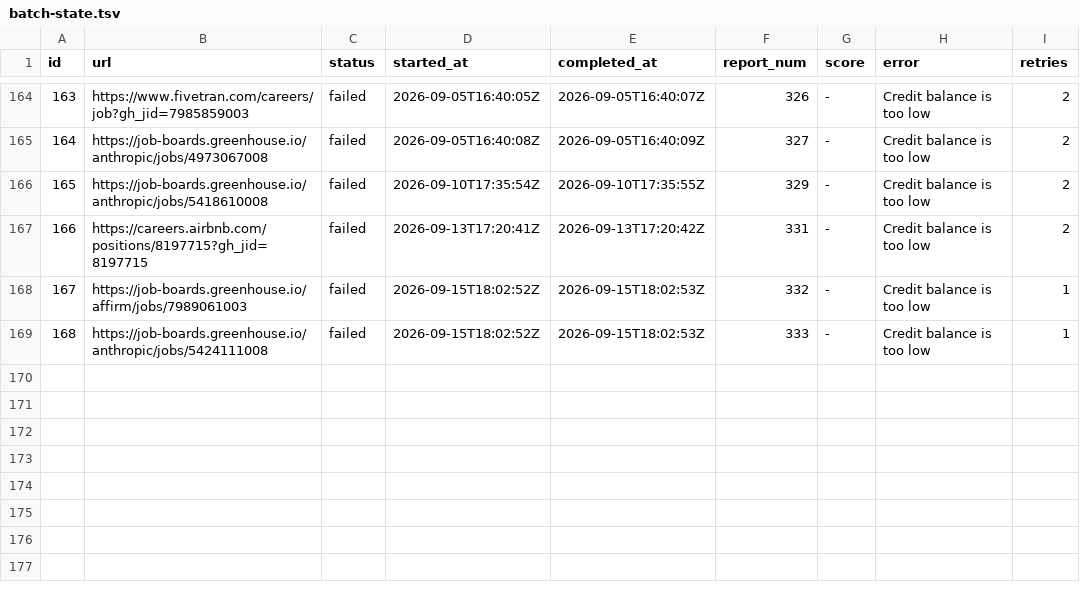
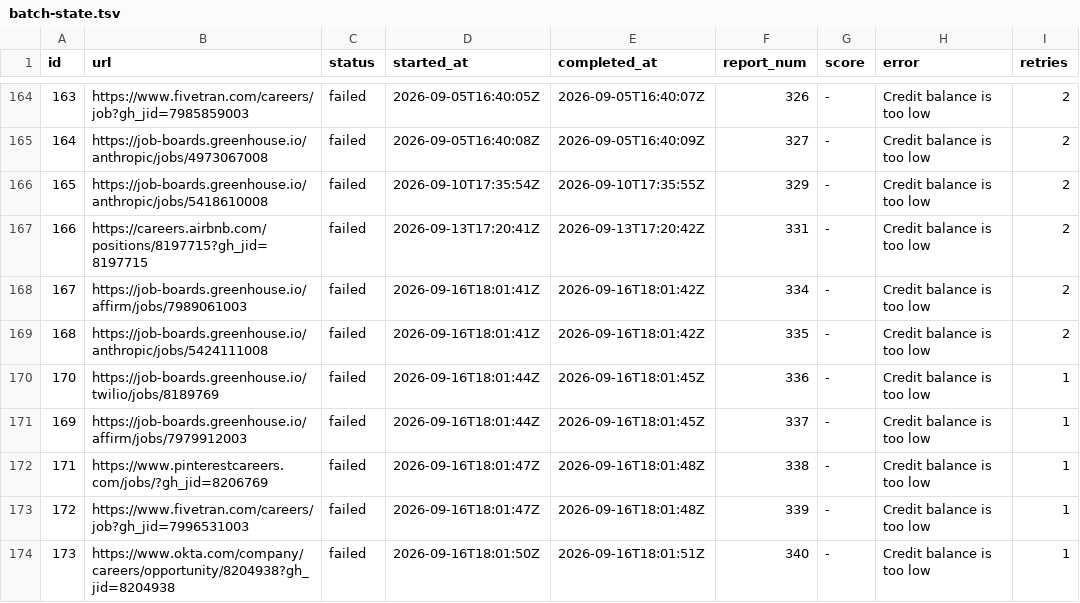
Before and after one commit to snigdhagaddam94/WorldOfAI, a TSV file: CareerOps/batch/batch-state.tsv, drawn as a sheet; only a part is shown, gaps mark what is left out.

```diff
--- a/CareerOps/batch/batch-state.tsv
+++ b/CareerOps/batch/batch-state.tsv
@@ -167,3 +167,8 @@ id	url	status	started_at	completed_at	report_num	score	error	retries
 166	https://careers.airbnb.com/positions/8197715?gh_jid=8197715	failed	2026-09-13T17:20:41Z	2026-09-13T17:20:42Z	331	-	Credit balance is too low 	2
-167	https://job-boards.greenhouse.io/affirm/jobs/7989061003	failed	2026-09-15T18:02:52Z	2026-09-15T18:02:53Z	332	-	Credit balance is too low 	1
-168	https://job-boards.greenhouse.io/anthropic/jobs/5424111008	failed	2026-09-15T18:02:52Z	2026-09-15T18:02:53Z	333	-	Credit balance is too low 	1
+167	https://job-boards.greenhouse.io/affirm/jobs/7989061003	failed	2026-09-16T18:01:41Z	2026-09-16T18:01:42Z	334	-	Credit balance is too low 	2
+168	https://job-boards.greenhouse.io/anthropic/jobs/5424111008	failed	2026-09-16T18:01:41Z	2026-09-16T18:01:42Z	335	-	Credit balance is too low 	2
+170	https://job-boards.greenhouse.io/twilio/jobs/8189769	failed	2026-09-16T18:01:44Z	2026-09-16T18:01:45Z	336	-	Credit balance is too low 	1
+169	https://job-boards.greenhouse.io/affirm/jobs/7979912003	failed	2026-09-16T18:01:44Z	2026-09-16T18:01:45Z	337	-	Credit balance is too low 	1
+171	https://www.pinterestcareers.com/jobs/?gh_jid=8206769	failed	2026-09-16T18:01:47Z	2026-09-16T18:01:48Z	338	-	Credit balance is too low 	1
+172	https://www.fivetran.com/careers/job?gh_jid=7996531003	failed	2026-09-16T18:01:47Z	2026-09-16T18:01:48Z	339	-	Credit balance is too low 	1
+173	https://www.okta.com/company/careers/opportunity/8204938?gh_jid=8204938	failed	2026-09-16T18:01:50Z	2026-09-16T18:01:51Z	340	-	Credit balance is too low 	1
```
Also changed, not shown: CareerOps/batch/batch-input.tsv, CareerOps/data/scan-history.tsv, 1 other file.
